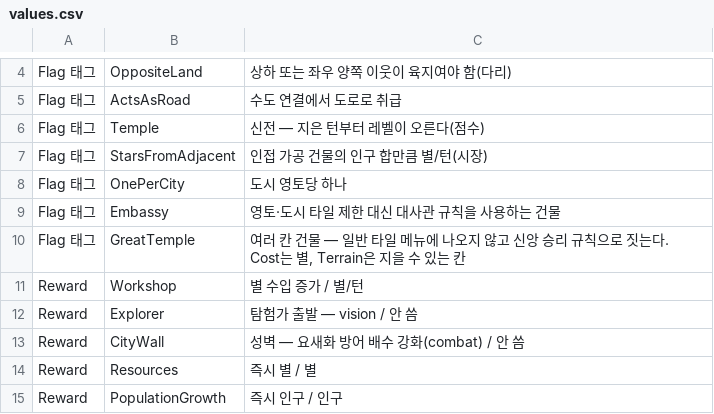
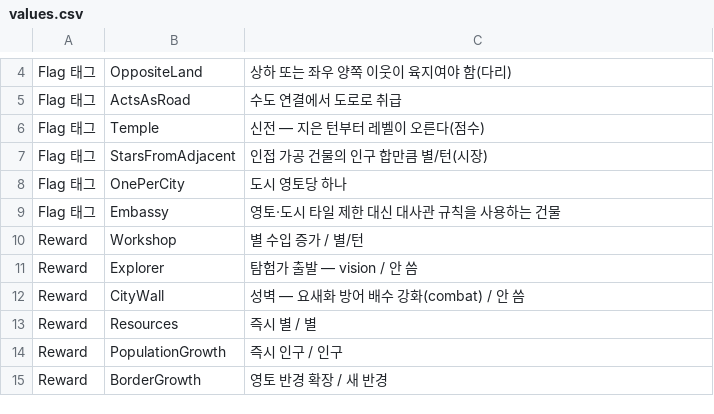
Before and after one commit to ybs1164/gugugaga, a CSV file: docs/spec/sandbox-input-csv/values.csv, drawn as a sheet; only a part is shown, gaps mark what is left out; the shorter side is filled out with more unchanged rows.

```diff
--- a/docs/spec/sandbox-input-csv/values.csv
+++ b/docs/spec/sandbox-input-csv/values.csv
@@ -9,3 +9,2 @@ Flag 태그,OnePerCity,도시 영토당 하나
 Flag 태그,Embassy,영토·도시 타일 제한 대신 대사관 규칙을 사용하는 건물
-Flag 태그,GreatTemple,"여러 칸 건물 — 일반 타일 메뉴에 나오지 않고 신앙 승리 규칙으로 짓는다. Cost는 별, Terrain은 지을 수 있는 칸"
 Reward,Workshop,별 수입 증가 / 별/턴
```
Also changed, not shown: docs/sandbox-csv-examples/GameRules.csv, docs/sandbox-csv-examples/Strings.csv, 2 other files.
